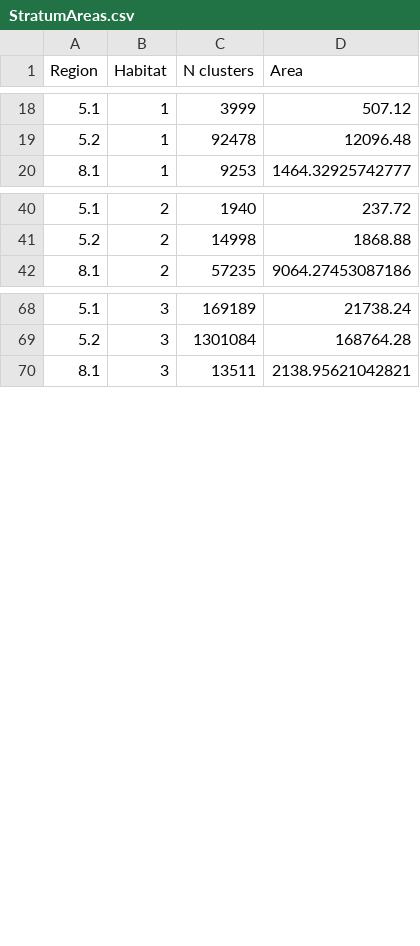
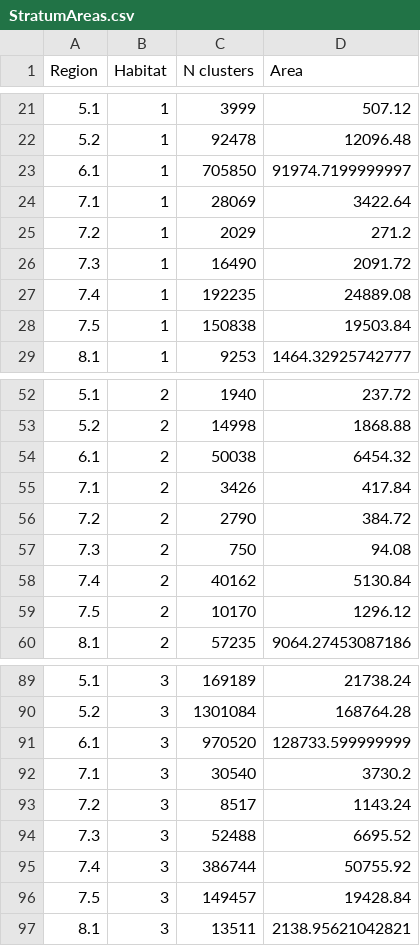
Before and after one commit to AdamCSmithCWS/PRISM, a CSV file: data/StratumAreas.csv, drawn as a sheet; only a part is shown, gaps mark what is left out; the diff covers the shown part only.

```diff
--- a/data/StratumAreas.csv
+++ b/data/StratumAreas.csv
@@ -19,2 +22,8 @@
 "5.2",1,92478,12096.48
+"6.1",1,705850,91974.7199999997
+"7.1",1,28069,3422.64
+"7.2",1,2029,271.2
+"7.3",1,16490,2091.72
+"7.4",1,192235,24889.08
+"7.5",1,150838,19503.84
 "8.1",1,9253,1464.32925742777
@@ -41,2 +53,8 @@
 "5.2",2,14998,1868.88
+"6.1",2,50038,6454.32
+"7.1",2,3426,417.84
+"7.2",2,2790,384.72
+"7.3",2,750,94.08
+"7.4",2,40162,5130.84
+"7.5",2,10170,1296.12
 "8.1",2,57235,9064.27453087186
@@ -69,2 +90,8 @@
 "5.2",3,1301084,168764.28
+"6.1",3,970520,128733.599999999
+"7.1",3,30540,3730.2
+"7.2",3,8517,1143.24
+"7.3",3,52488,6695.52
+"7.4",3,386744,50755.92
+"7.5",3,149457,19428.84
 "8.1",3,13511,2138.95621042821
```
Also changed, not shown: 9 added rows elsewhere in this file, data/IntensivePlots_Int.csv, data/IntensivePlots_Rapid.csv, 19 other files.
